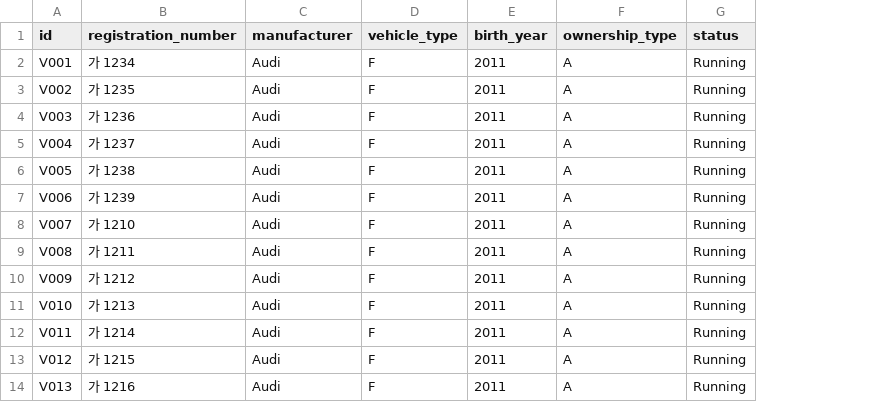
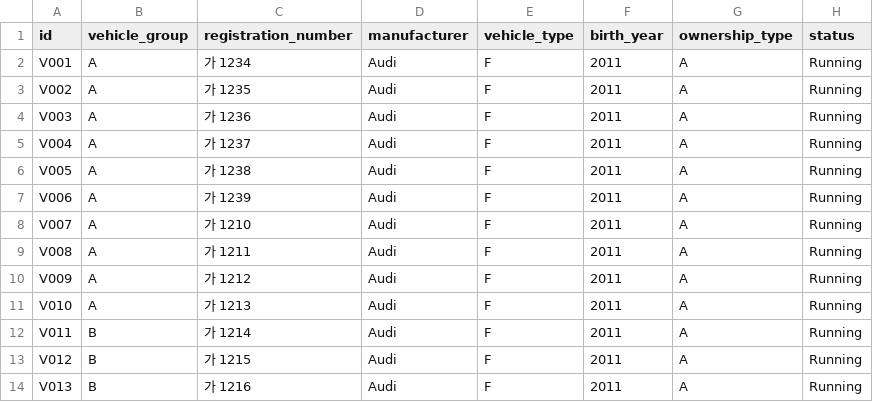
Before and after one commit to heartyoh/green-fleet, a CSV file: green-fleet/war/data/upload/vehicle.csv, drawn as a sheet; only a part is shown; the diff names each change by its address in the sheet, - before the commit and + after, or states it on an @@ line.

Commit message:
VehicleGroup Management Service And Screen

```diff
--- a/green-fleet/war/data/upload/vehicle.csv
+++ b/green-fleet/war/data/upload/vehicle.csv
+column B (vehicle_group), rows 2-14: A | A | A | A | A | A | A | A | A | A | B | B | B
```
Also changed, not shown: 11 other files.
